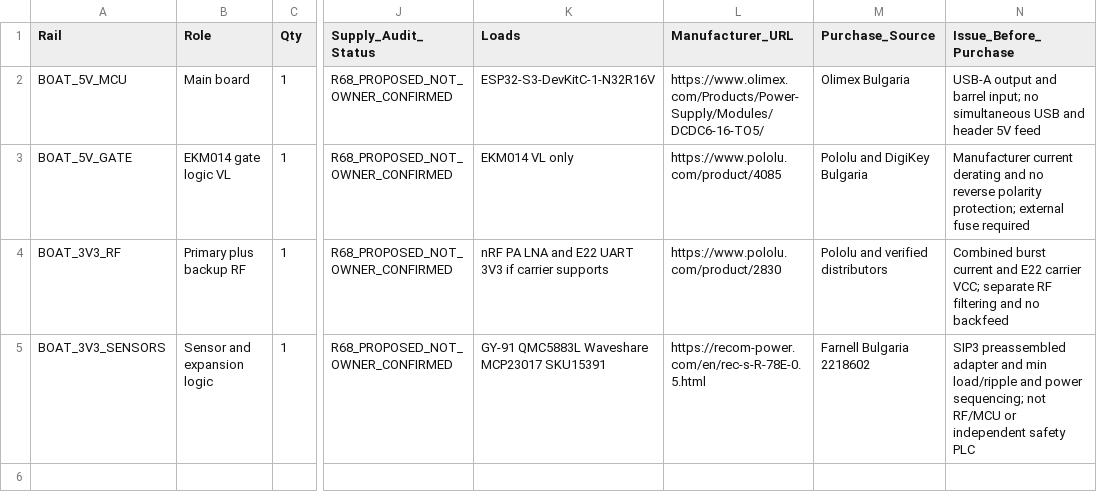
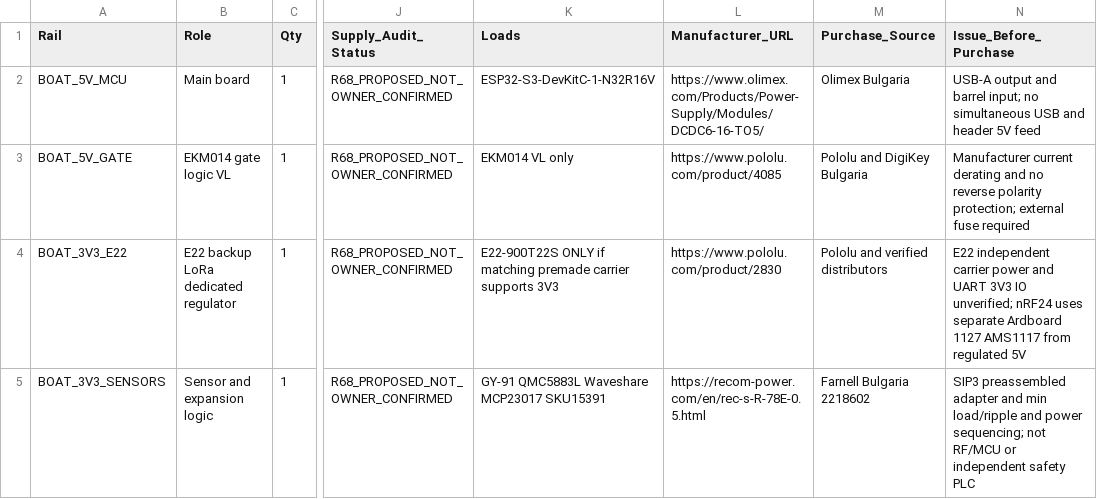
Before and after one commit to vankatad4-hue/BaitBoat-Update, a CSV file: Boat/docs/BOAT_R68_POWER_RAIL_BOM.csv, drawn as a sheet; only a part is shown, gaps mark what is left out; the diff names each change by its address in the sheet, - before the commit and + after, or states it on an @@ line.

Commit message:
power: allocate Pololu 3.3 V to E22 only and nRF socket as 5 V downstream LDO

```diff
--- a/Boat/docs/BOAT_R68_POWER_RAIL_BOM.csv
+++ b/Boat/docs/BOAT_R68_POWER_RAIL_BOM.csv
-A4 (Rail): BOAT_3V3_RF
+A4 (Rail): BOAT_3V3_E22
-B4 (Role): Primary plus backup RF
+B4 (Role): E22 backup LoRa dedicated regulator
-K4 (Loads): nRF PA LNA and E22 UART 3V3 if carrier supports
+K4 (Loads): E22-900T22S ONLY if matching premade carrier supports 3V3
-N4 (Issue_Before_Purchase): Combined burst current and E22 carrier VCC; separate RF filtering and no backfeed
+N4 (Issue_Before_Purchase): E22 independent carrier power and UART 3V3 IO unverified; nRF24 uses separate Ardboard 1127 AMS1117 from regulated 5V
```
